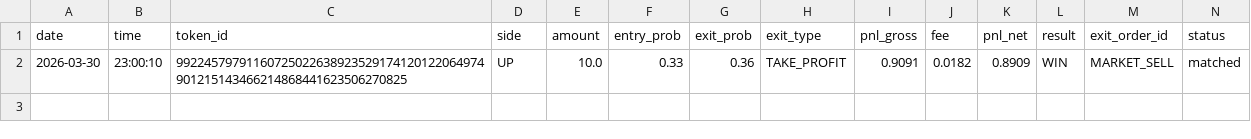
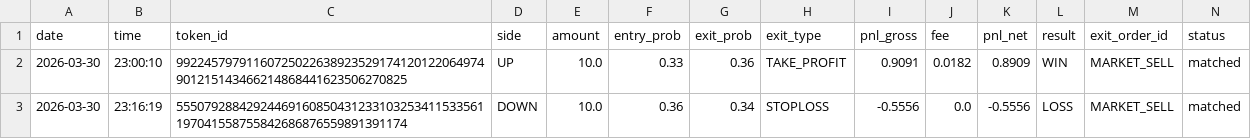
Before and after one commit to gutu99/bot-dashboard, a CSV file: TestNew.csv, drawn as a sheet.

Commit message:
auto update csv

```diff
--- a/TestNew.csv
+++ b/TestNew.csv
@@ -2 +2,2 @@ date,time,token_id,side,amount,entry_prob,exit_prob,exit_type,pnl_gross,fee,pnl_
 2026-03-30,23:00:10,99224579791160725022638923529174120122064974901215143466214868441623506270825,UP,10.0,0.33,0.36,TAKE_PROFIT,0.9091,0.0182,0.8909,WIN,MARKET_SELL,matched
+2026-03-30,23:16:19,55507928842924469160850431233103253411533561197041558755842686876559891391174,DOWN,10.0,0.36,0.34,STOPLOSS,-0.5556,0.0,-0.5556,LOSS,MARKET_SELL,matched
```
